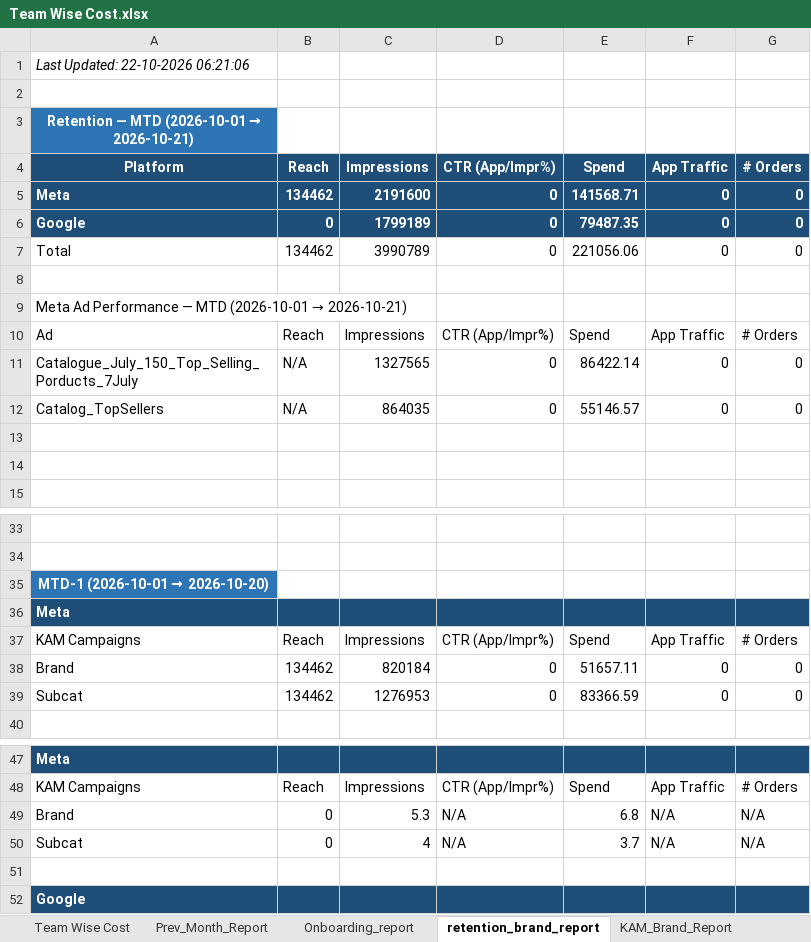
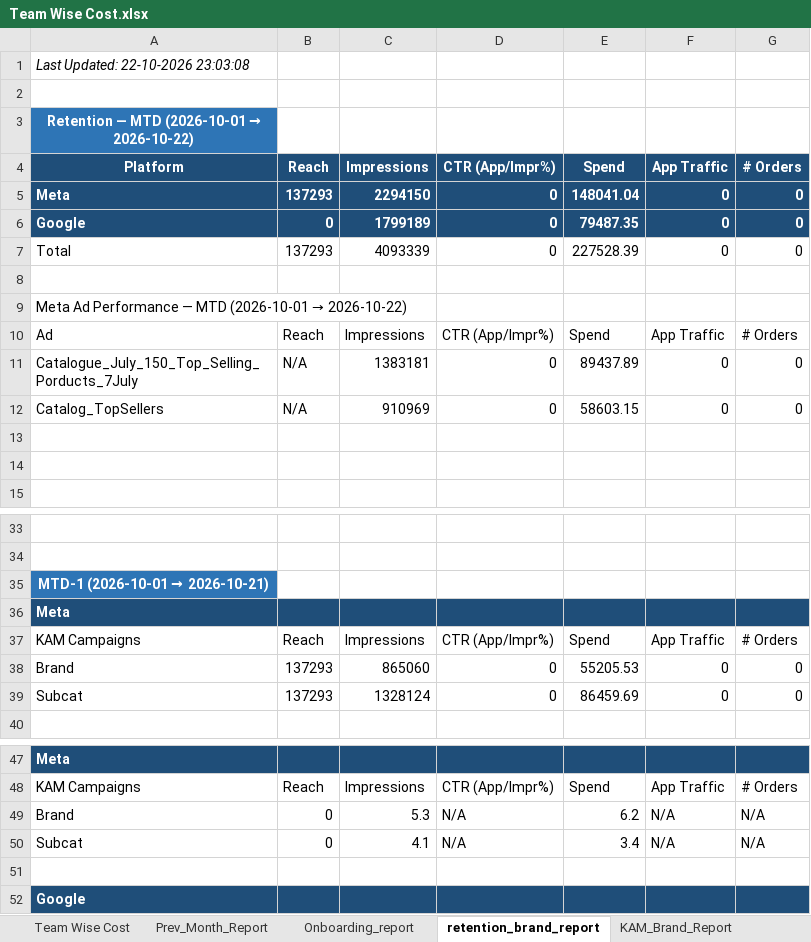
Before and after one commit to ankitbk-gm/auto_ads_report_bot, an Excel workbook: reports/Team Wise Cost.xlsx, sheet retention_brand_report, drawn as a sheet; only a part is shown, gaps mark what is left out; values as stored, in another font and other column widths than the file's, no borders; the diff covers the shown part only; the diff names each change by its address in the sheet, - before the commit and + after, or states it on an @@ line.

```diff
--- a/reports/Team Wise Cost.xlsx (sheet retention_brand_report)
+++ b/reports/Team Wise Cost.xlsx (sheet retention_brand_report)
-A1: Last Updated: 22-10-2026 06:21:06
+A1: Last Updated: 22-10-2026 23:03:08
@@ A3: Retention — MTD (2026-10-01 → 2026-10-21) → Retention — MTD (2026-10-01 → 2026-10-22) @@
-B5: 134462
+B5: 137293
-C5: 2191600
+C5: 2294150
-E5: 141568.71
+E5: 148041.04
-B7: 134462
+B7: 137293
-C7: 3990789
+C7: 4093339
-E7: 221056.06
+E7: 227528.39
@@ A9: …(2026-10-01 → 2026-10-21) → …(2026-10-01 → 2026-10-22) @@
-C11: 1327565
+C11: 1383181
-E11: 86422.14
+E11: 89437.89
-C12: 864035
+C12: 910969
-E12: 55146.57
+E12: 58603.15
@@ A35: MTD-1 (2026-10-01 → 2026-10-20) → MTD-1 (2026-10-01 → 2026-10-21) @@
-B38:B39: 134462
+B38:B39: 137293
-C38: 820184
+C38: 865060
-E38: 51657.11
+E38: 55205.53
-C39: 1276953
+C39: 1328124
-E39: 83366.59
+E39: 86459.69
-E49: 6.8
+E49: 6.2
-C50: 4
+C50: 4.1
-E50: 3.7
+E50: 3.4
```
Also changed, not shown: 1 edited cell elsewhere in this sheet, sheet Campaign_Performance_Report, sheet Team Wise Cost, sheet Onboarding_report, sheet KAM_Brand_Report, sheet Inapp_Sale_Report, sheet Inapp_Subcat_Report, 1 more sheet.
